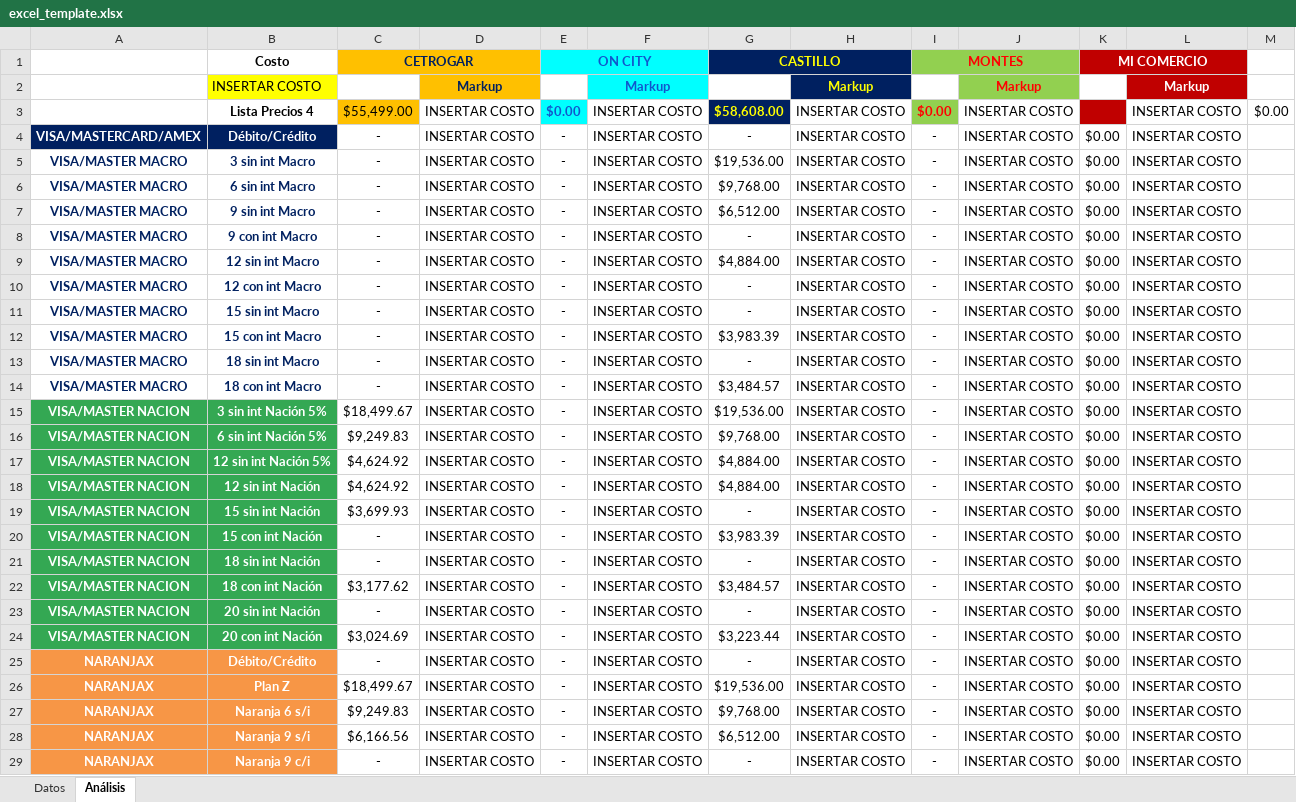
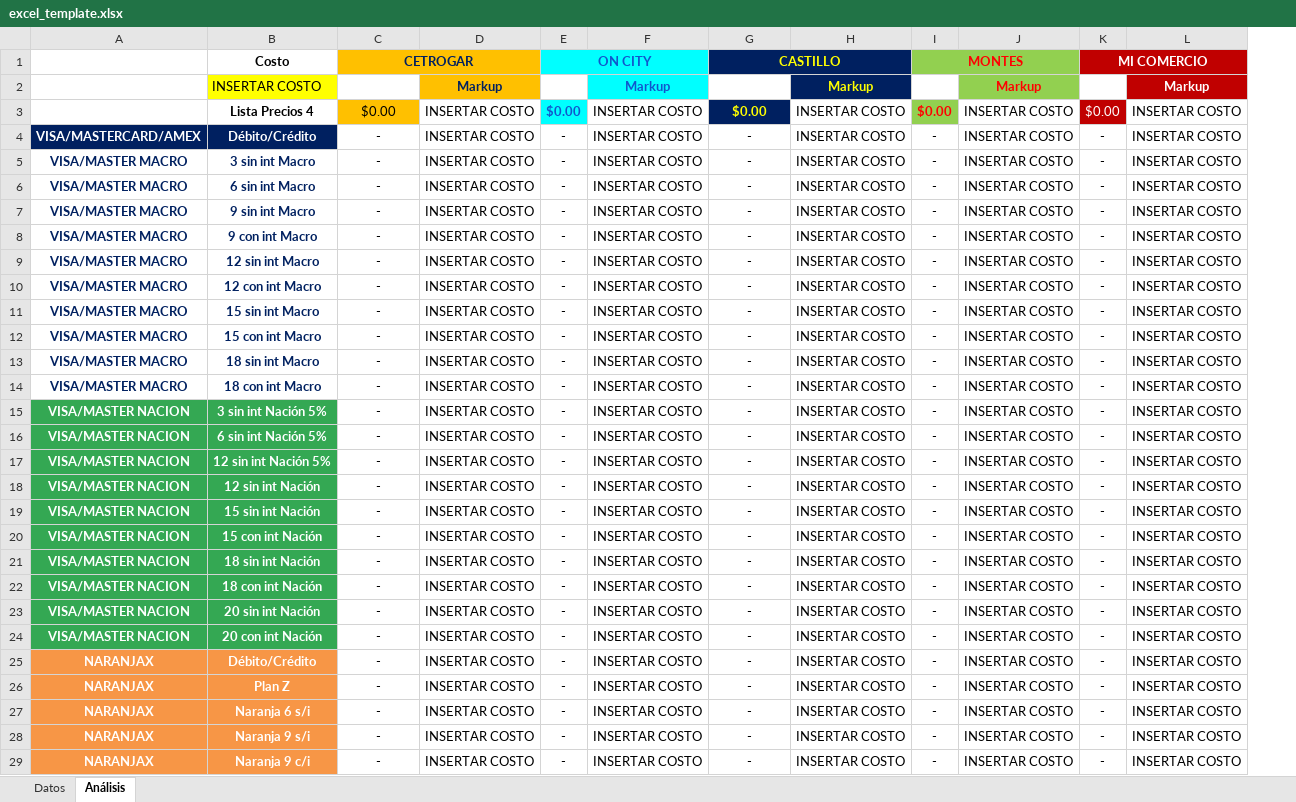
Before and after one commit to frandavsan/preciocompare, an Excel workbook: backend/excel_template.xlsx, sheet Análisis, drawn as a sheet; only a part is shown; values as stored, in another font and other column widths than the file's, no borders; removed rows and columns are numbered as before the commit, all else as after; the diff covers the shown part only; the diff names each change by its address in the sheet, - before the commit and + after, or states it on an @@ line.

```diff
--- a/backend/excel_template.xlsx (sheet Análisis)
+++ b/backend/excel_template.xlsx (sheet Análisis)
-column K, rows 1-29: MI COMERCIO |  |  | $0.00 | $0.00 | $0.00 | $0.00 | $0.00 | $0.00 | $0.00 | $0.00 | $0.00 | $0.00 | $0.00 | $0.00 | $0.00 | $0.00 | $0.00 | $0.00 | $0.00 | $0.00 | $0.00 | $0.00 | $0.00 | $0.00 | $0.00 | $0.00 | $0.00 | $0.00
+column K, rows 1-29: MI COMERCIO |  | $0.00 | - | - | - | - | - | - | - | - | - | - | - | - | - | - | - | - | - | - | - | - | - | - | - | - | - | -
-column M, row 3: $0.00
-C3: $55,499.00
+C3: $0.00
-G3: $58,608.00
+G3: $0.00
-G5: $19,536.00
+G5: -
-G6: $9,768.00
+G6: -
-G7: $6,512.00
+G7: -
-G9: $4,884.00
+G9: -
-G12: $3,983.39
+G12: -
-G14: $3,484.57
+G14: -
-C15: $18,499.67
+C15: -
-G15: $19,536.00
+G15: -
-C16: $9,249.83
+C16: -
-G16: $9,768.00
+G16: -
-C17:C18: $4,624.92
+C17:C18: -
-G17:G18: $4,884.00
+G17:G18: -
-C19: $3,699.93
+C19: -
-G20: $3,983.39
+G20: -
-C22: $3,177.62
+C22: -
-G22: $3,484.57
+G22: -
-C24: $3,024.69
+C24: -
-G24: $3,223.44
+G24: -
-C26: $18,499.67
+C26: -
-G26: $19,536.00
+G26: -
-C27: $9,249.83
+C27: -
-G27: $9,768.00
+G27: -
-C28: $6,166.56
+C28: -
-G28: $6,512.00
+G28: -
```
Also changed, not shown: 3 edited cells elsewhere in this sheet, sheet Datos, formulas that keep their value, hidden cells.
